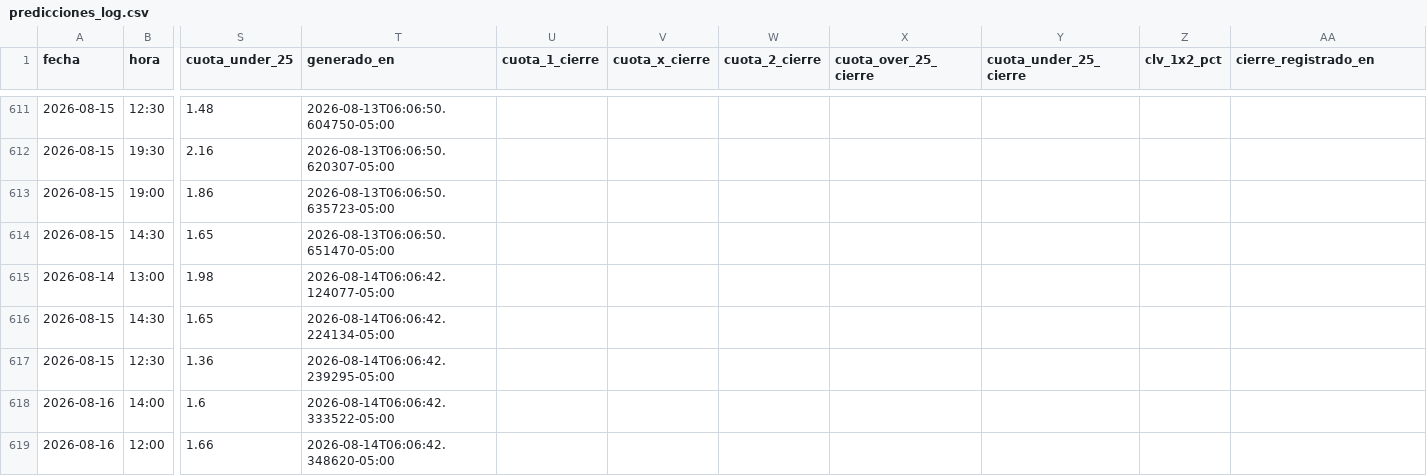
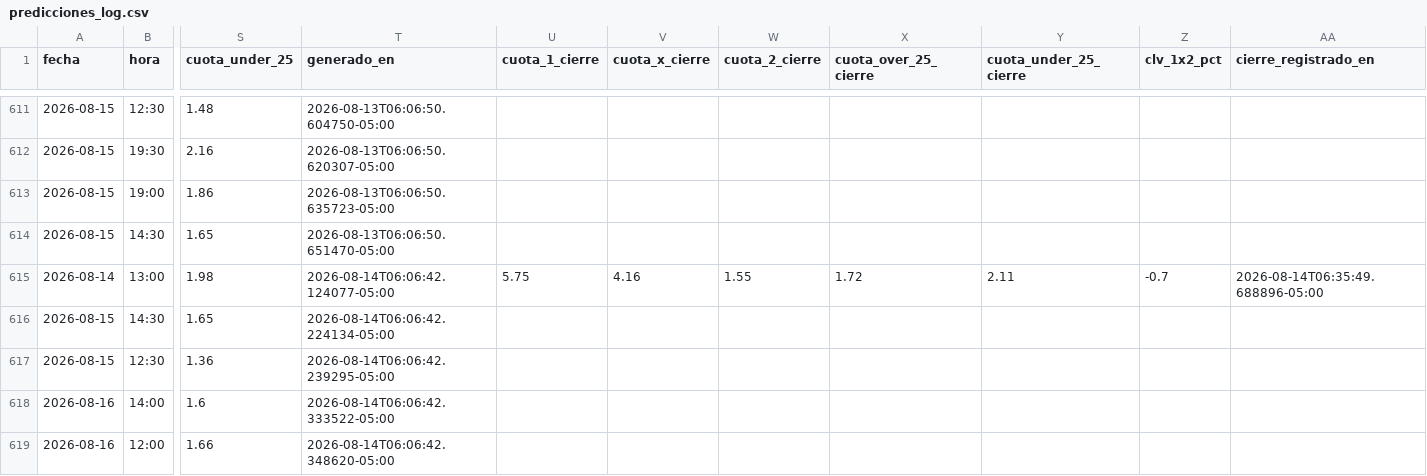
Before and after one commit to Sportpicks/SportPicks-Ligas, a CSV file: Data/predicciones_log.csv, drawn as a sheet; only a part is shown, gaps mark what is left out; the diff names each change by its address in the sheet, - before the commit and + after, or states it on an @@ line.

```diff
--- a/Data/predicciones_log.csv
+++ b/Data/predicciones_log.csv
-U615 (cuota_1_cierre): (empty)
+U615 (cuota_1_cierre): 5.75
-V615 (cuota_x_cierre): (empty)
+V615 (cuota_x_cierre): 4.16
-W615 (cuota_2_cierre): (empty)
+W615 (cuota_2_cierre): 1.55
-X615 (cuota_over_25_cierre): (empty)
+X615 (cuota_over_25_cierre): 1.72
-Y615 (cuota_under_25_cierre): (empty)
+Y615 (cuota_under_25_cierre): 2.11
-Z615 (clv_1x2_pct): (empty)
+Z615 (clv_1x2_pct): -0.7
-AA615 (cierre_registrado_en): (empty)
+AA615 (cierre_registrado_en): 2026-08-14T06:35:49.688896-05:00
```
Also changed, not shown: Data/partidos/proximos.csv, Data/resultados_log.csv, 5 other files.
